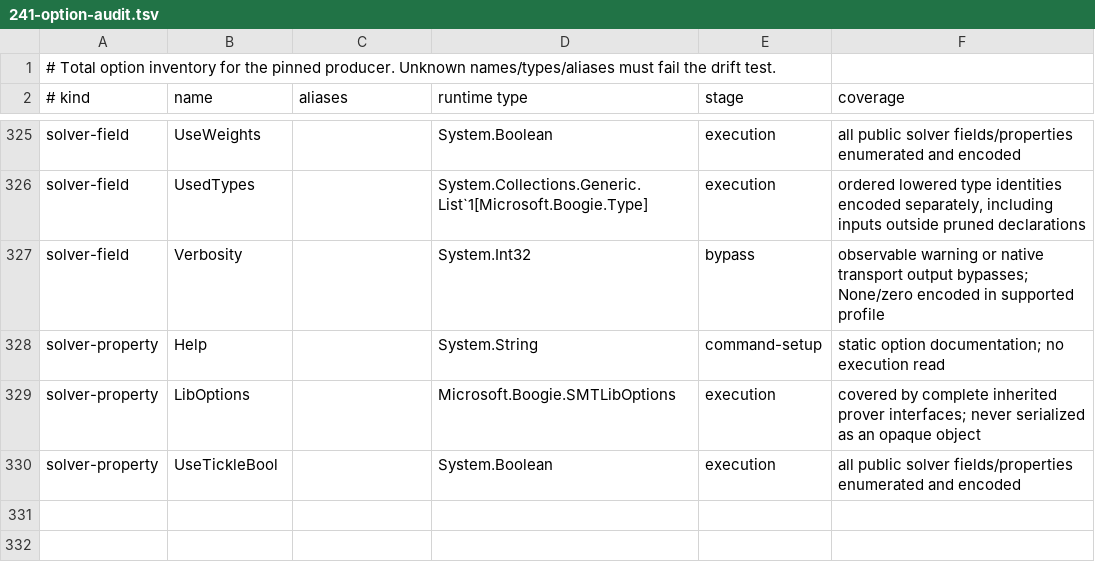
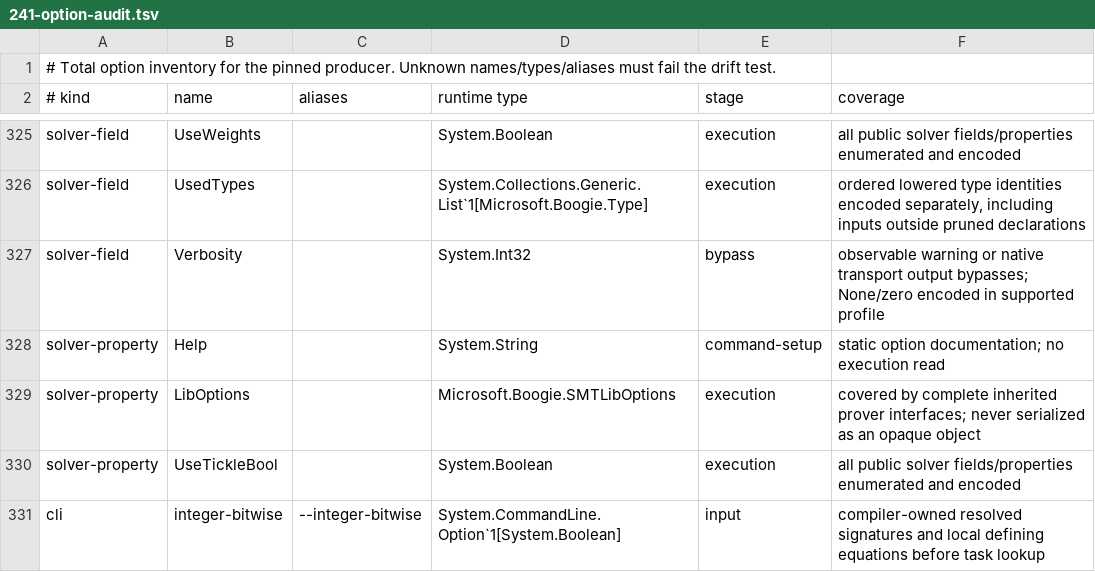
Before and after one commit to erniecohen/dafny, a TSV file: docs/dev/design/241-option-audit.tsv, drawn as a sheet; only a part is shown, gaps mark what is left out.

```diff
--- a/docs/dev/design/241-option-audit.tsv
+++ b/docs/dev/design/241-option-audit.tsv
@@ -330 +330,2 @@ solver-property	LibOptions		Microsoft.Boogie.SMTLibOptions	execution	covered by
 solver-property	UseTickleBool		System.Boolean	execution	all public solver fields/properties enumerated and encoded
+cli	integer-bitwise	--integer-bitwise	System.CommandLine.Option`1[System.Boolean]	input	compiler-owned resolved signatures and local defining equations before task lookup
```
Also changed, not shown: 20 other files.
